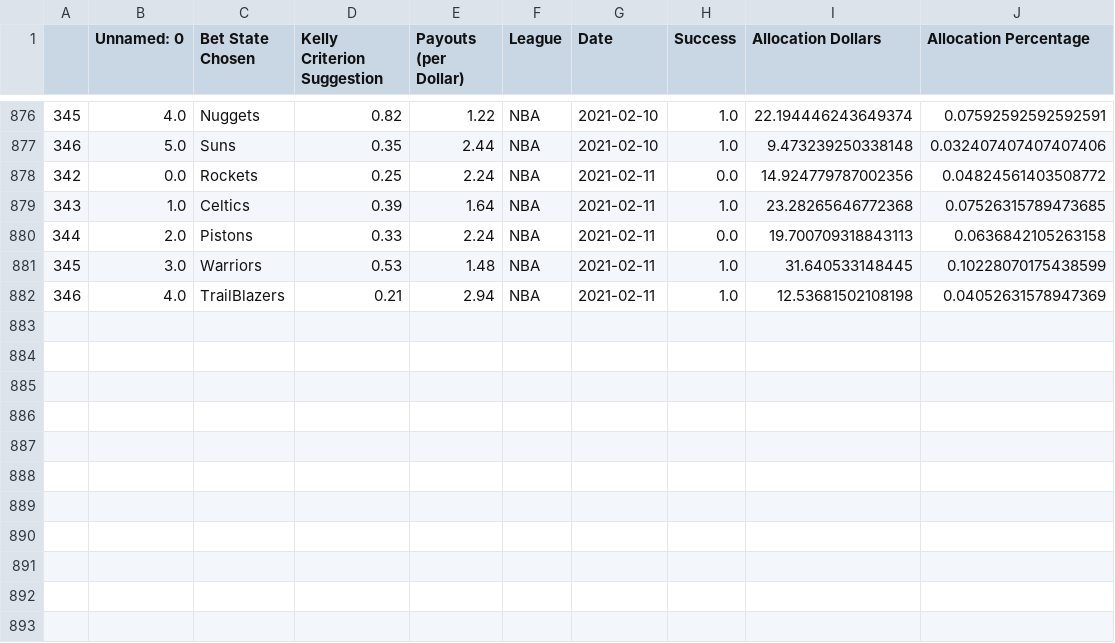
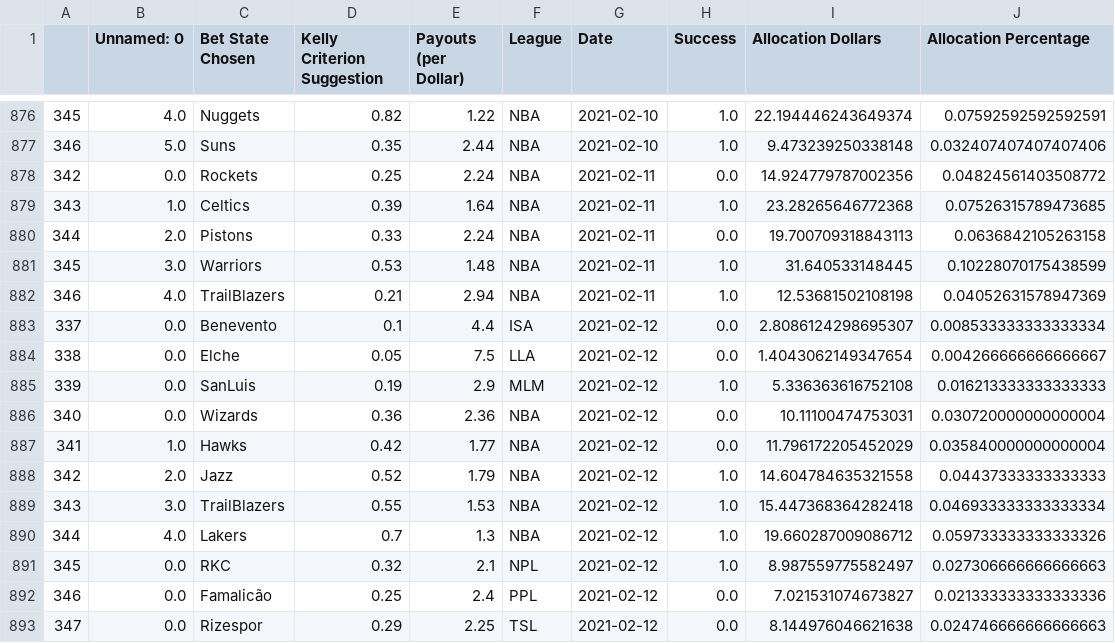
Before and after one commit to axz2000/sportsbook, a CSV file: BETATest/historicalBetLedger.csv, drawn as a sheet; only a part is shown, gaps mark what is left out; the diff names each change by its address in the sheet, - before the commit and + after, or states it on an @@ line.

```diff
--- a/BETATest/historicalBetLedger.csv
+++ b/BETATest/historicalBetLedger.csv
+row 883: 337 | 0.0 | Benevento | 0.1 | 4.4 | ISA | 2021-02-12 | 0.0 | 2.8086124298695307 | 0.008533333333333334
+row 884: 338 | 0.0 | Elche | 0.05 | 7.5 | LLA | 2021-02-12 | 0.0 | 1.4043062149347654 | 0.004266666666666667
+row 885: 339 | 0.0 | SanLuis | 0.19 | 2.9 | MLM | 2021-02-12 | 1.0 | 5.336363616752108 | 0.016213333333333333
+row 886: 340 | 0.0 | Wizards | 0.36 | 2.36 | NBA | 2021-02-12 | 0.0 | 10.11100474753031 | 0.030720000000000004
+row 887: 341 | 1.0 | Hawks | 0.42 | 1.77 | NBA | 2021-02-12 | 0.0 | 11.796172205452029 | 0.035840000000000004
+row 888: 342 | 2.0 | Jazz | 0.52 | 1.79 | NBA | 2021-02-12 | 1.0 | 14.604784635321558 | 0.04437333333333333
+row 889: 343 | 3.0 | TrailBlazers | 0.55 | 1.53 | NBA | 2021-02-12 | 1.0 | 15.447368364282418 | 0.046933333333333334
+row 890: 344 | 4.0 | Lakers | 0.7 | 1.3 | NBA | 2021-02-12 | 1.0 | 19.660287009086712 | 0.059733333333333326
+row 891: 345 | 0.0 | RKC | 0.32 | 2.1 | NPL | 2021-02-12 | 1.0 | 8.987559775582497 | 0.027306666666666663
+row 892: 346 | 0.0 | Famalicão | 0.25 | 2.4 | PPL | 2021-02-12 | 0.0 | 7.021531074673827 | 0.021333333333333336
+row 893: 347 | 0.0 | Rizespor | 0.29 | 2.25 | TSL | 2021-02-12 | 0.0 | 8.144976046621638 | 0.024746666666666663
```
Also changed, not shown: BETATest/masterDaily.csv, BETATest/masterDailyRecap.csv, 9 other files.
